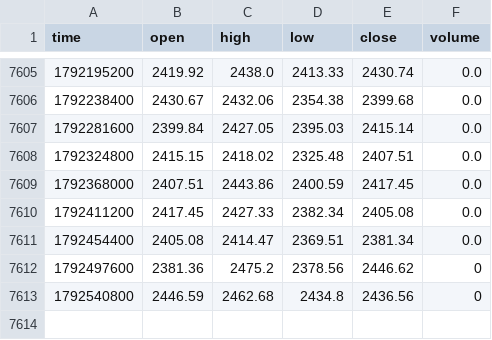
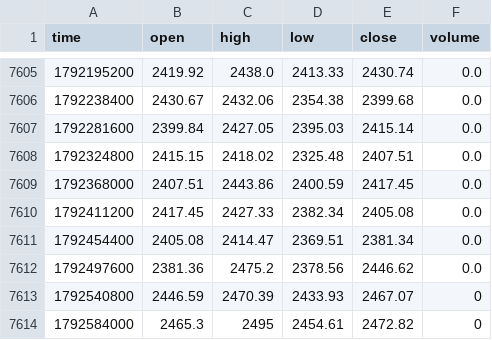
Before and after one commit to jaredbausch-ai/ctzb-data, a CSV file: data/ETH_12H.csv, drawn as a sheet; only a part is shown, gaps mark what is left out.

```diff
--- a/data/ETH_12H.csv
+++ b/data/ETH_12H.csv
@@ -7611,3 +7611,4 @@ time,open,high,low,close,volume
 1792454400,2405.08,2414.47,2369.51,2381.34,0.0
-1792497600,2381.36,2475.2,2378.56,2446.62,0
-1792540800,2446.59,2462.68,2434.8,2436.56,0
+1792497600,2381.36,2475.2,2378.56,2446.62,0.0
+1792540800,2446.59,2470.39,2433.93,2467.07,0
+1792584000,2465.3,2495,2454.61,2472.82,0
```
Also changed, not shown: data/BTC_12H.csv, data/ETH_2D.csv, 15 other files.
